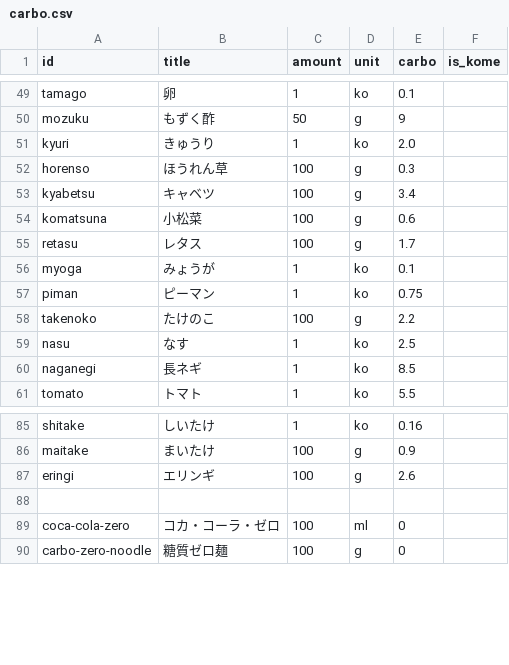
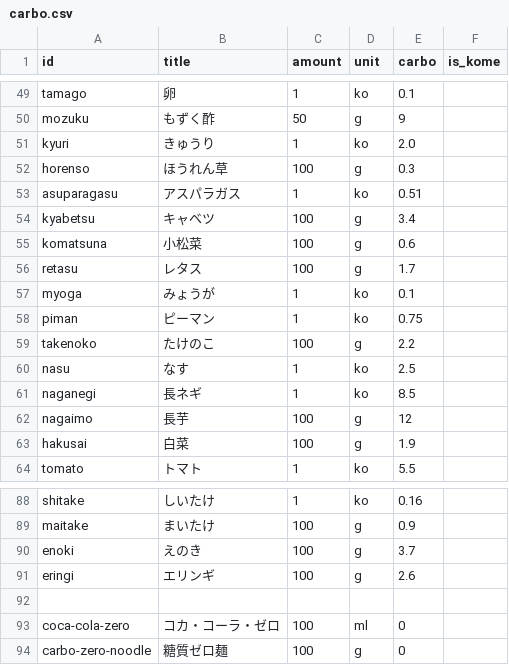
Before and after one commit to harukamm/food-diary, a CSV file: carbo.csv, drawn as a sheet; only a part is shown, gaps mark what is left out; the diff names each change by its address in the sheet, - before the commit and + after, or states it on an @@ line.

```diff
--- a/carbo.csv
+++ b/carbo.csv
+row 53: asuparagasu | アスパラガス | 1 | ko | 0.51
+row 62: nagaimo | 長芋 | 100 | g | 12
+row 63: hakusai | 白菜 | 100 | g | 1.9
+row 90: enoki | えのき | 100 | g | 3.7
```
Also changed, not shown: 11 other files.
